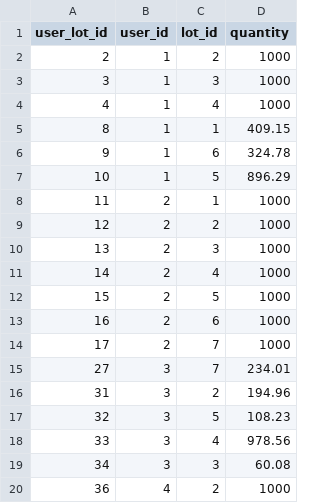
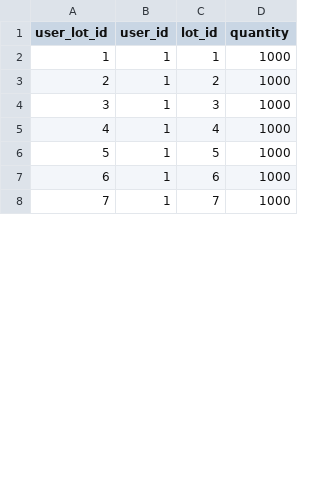
Before and after one commit to Ai3011/Practice3Semestr3, a CSV file: Db/exchange/user_lot/1.csv, drawn as a sheet; only a part is shown; the diff covers the shown part only.

```diff
--- a/Db/exchange/user_lot/1.csv
+++ b/Db/exchange/user_lot/1.csv
@@ -1,2 +1,3 @@
 user_lot_id,user_id,lot_id,quantity
+1,1,1,1000
 2,1,2,1000
@@ -4,17 +5,4 @@ user_lot_id,user_id,lot_id,quantity
 4,1,4,1000
-8,1,1,409.15
-9,1,6,324.78
-10,1,5,896.29
-11,2,1,1000
-12,2,2,1000
-13,2,3,1000
-14,2,4,1000
-15,2,5,1000
-16,2,6,1000
-17,2,7,1000
-27,3,7,234.01
-31,3,2,194.96
-32,3,5,108.23
-33,3,4,978.56
-34,3,3,60.08
-36,4,2,1000
+5,1,5,1000
+6,1,6,1000
+7,1,7,1000
```
Also changed, not shown: 21 added rows and 9 removed rows elsewhere in this file, Db/exchange/order/1.csv, Db/exchange/user/1.csv, 6 other files.
